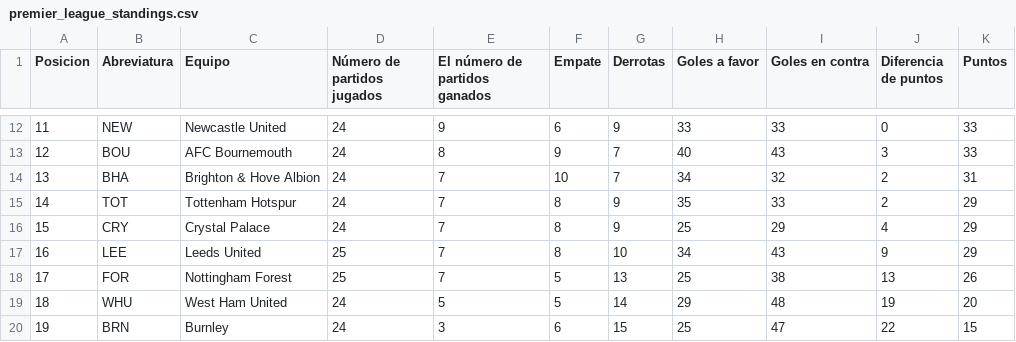
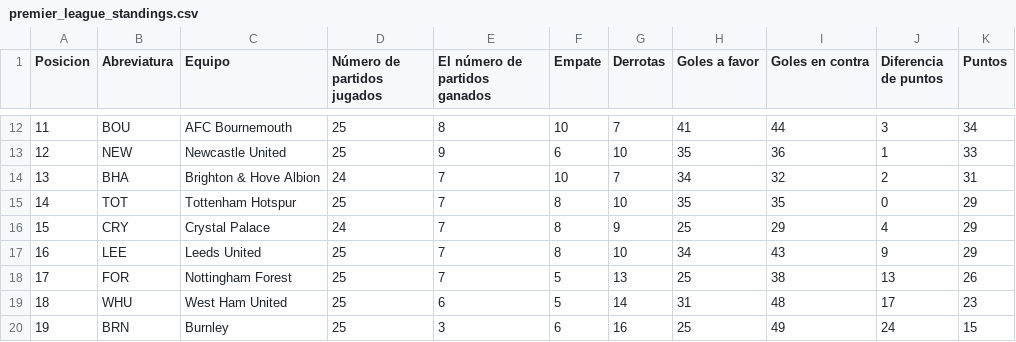
Before and after one commit to AndresPlazas19931504/scrapper-deportes-devops, a CSV file: data/premier_league_standings.csv, drawn as a sheet; only a part is shown, gaps mark what is left out; the diff covers the shown part only.

```diff
--- a/data/premier_league_standings.csv
+++ b/data/premier_league_standings.csv
@@ -12,5 +12,5 @@ Posicion,Abreviatura,Equipo,Número de partidos jugados,El número de partidos g
-11,NEW,Newcastle United,24,9,6,9,33,33,0,33
-12,BOU,AFC Bournemouth,24,8,9,7,40,43,3,33
+11,BOU,AFC Bournemouth,25,8,10,7,41,44,3,34
+12,NEW,Newcastle United,25,9,6,10,35,36,1,33
 13,BHA,Brighton & Hove Albion,24,7,10,7,34,32,2,31
-14,TOT,Tottenham Hotspur,24,7,8,9,35,33,2,29
+14,TOT,Tottenham Hotspur,25,7,8,10,35,35,0,29
 15,CRY,Crystal Palace,24,7,8,9,25,29,4,29
@@ -18,3 +18,3 @@ Posicion,Abreviatura,Equipo,Número de partidos jugados,El número de partidos g
 17,FOR,Nottingham Forest,25,7,5,13,25,38,13,26
-18,WHU,West Ham United,24,5,5,14,29,48,19,20
-19,BRN,Burnley,24,3,6,15,25,47,22,15
+18,WHU,West Ham United,25,6,5,14,31,48,17,23
+19,BRN,Burnley,25,3,6,16,25,49,24,15
```
Also changed, not shown: 61 edited cells elsewhere in this file.
